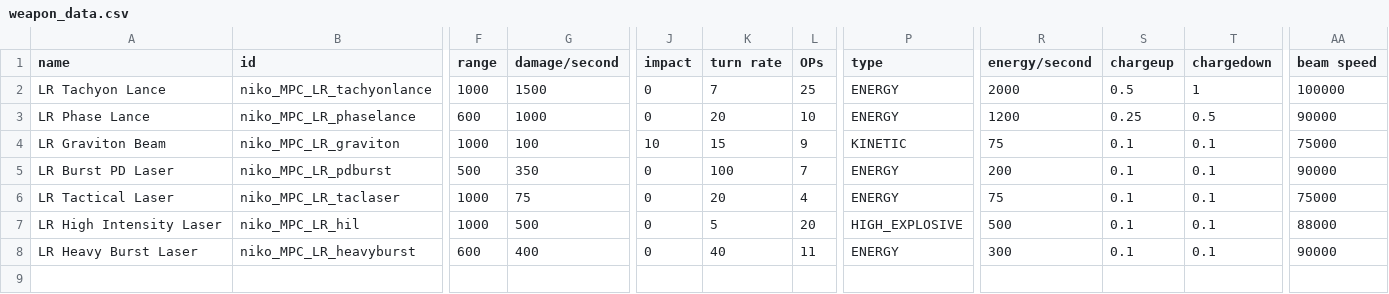
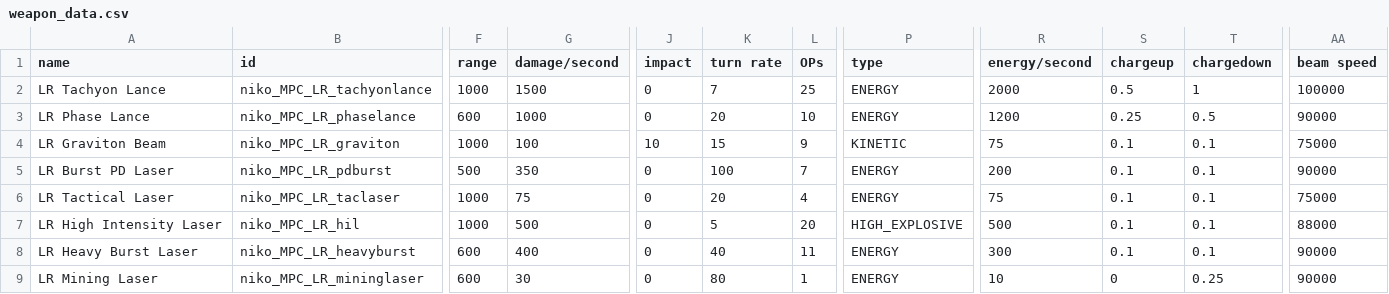
Before and after one commit to nikothedude/MorePlanetaryConditions, a CSV file: data/weapons/weapon_data.csv, drawn as a sheet; only a part is shown, gaps mark what is left out; rows hold the shown columns only; the diff names each change by its address in the sheet, - before the commit and + after, or states it on an @@ line.

```diff
--- a/data/weapons/weapon_data.csv
+++ b/data/weapons/weapon_data.csv
+row 9: LR Mining Laser | niko_MPC_LR_mininglaser | 600 | 30 | 0 | 80 | 1 | ENERGY | 10 | 0 | 0.25 | 90000
```
Also changed, not shown: data/hullmods/hull_mods.csv, 38 other files.
